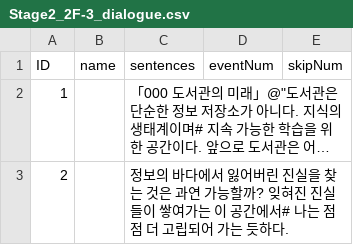
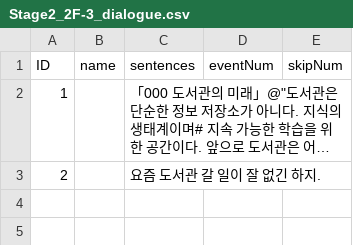
Before and after one commit to suacho0107/Pygmalion, a CSV file: Assets/Resources/Stage2_2F-3_dialogue.csv, drawn as a sheet; long unchanged cells end in …; the diff names each change by its address in the sheet, - before the commit and + after, or states it on an @@ line.

```diff
--- a/Assets/Resources/Stage2_2F-3_dialogue.csv
+++ b/Assets/Resources/Stage2_2F-3_dialogue.csv
-C3 (sentences): 정보의 바다에서 잃어버린 진실을 찾는 것은 과연 가능할까? 잊혀진 진실들이 쌓여가는 이 공간에서# 나는 점점 더 고립되어 가는 듯하다.
+C3 (sentences): 요즘 도서관 갈 일이 잘 없긴 하지.
```
Also changed, not shown: Assets/Resources/Stage2_2F-10_dialogue.csv, Assets/Resources/Stage2_2F-11_dialogue.csv, 5 other files.
